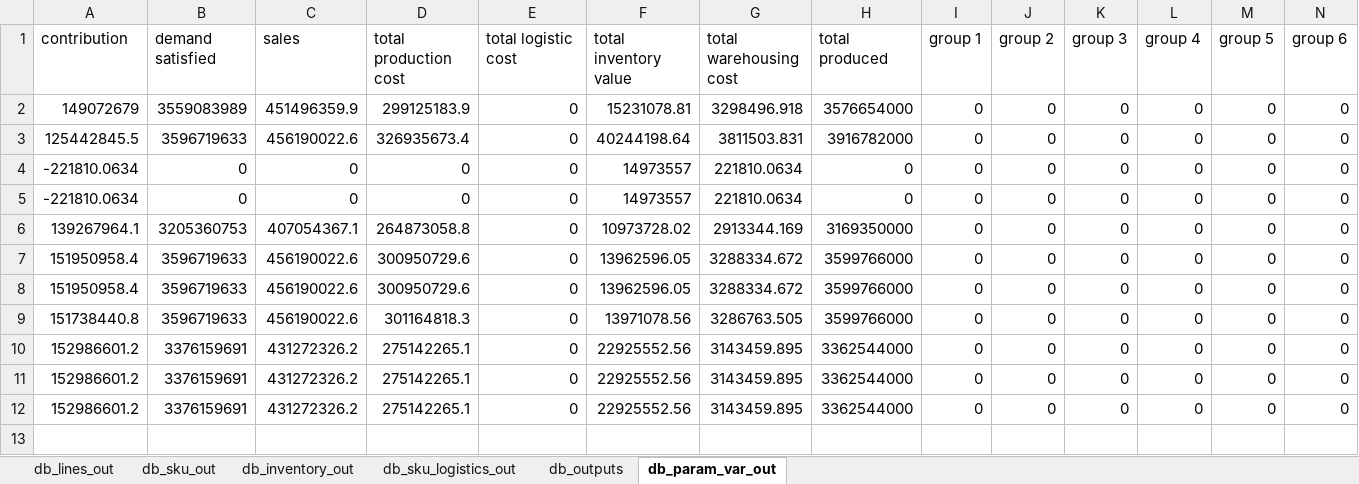
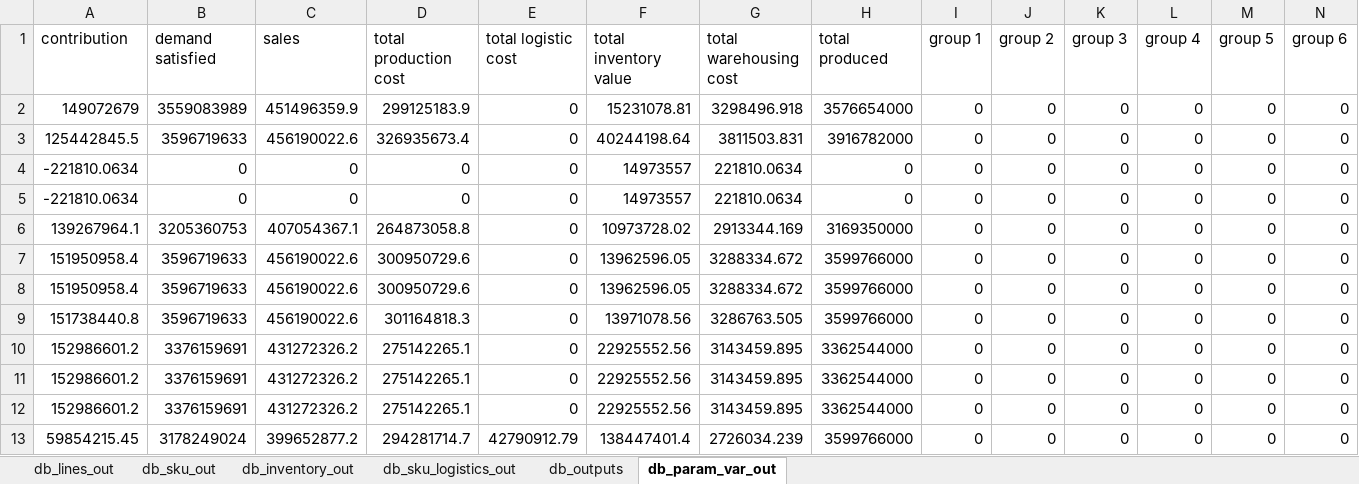
Before and after one commit to elisa-ite/CMPC-manufacturing, an Excel workbook: CMPC_Manufacturing/OutputCMPC.xlsx, sheet db_param_var_out, drawn as a sheet; only a part is shown; values as stored, in another font and other column widths than the file's, no borders; rows hold the shown columns only; the diff names each change by its address in the sheet, - before the commit and + after, or states it on an @@ line.

```diff
--- a/CMPC_Manufacturing/OutputCMPC.xlsx (sheet db_param_var_out)
+++ b/CMPC_Manufacturing/OutputCMPC.xlsx (sheet db_param_var_out)
+row 13: 59854215.45 | 3178249024 | 399652877.2 | 294281714.7 | 42790912.79 | 138447401.4 | 2726034.239 | 3599766000 | 0 | 0 | 0 | 0 | 0 | 0
```
Also changed, not shown: sheet db_sku_out, sheet db_lines_out, sheet db_inventory_out, sheet db_outputs, 10 other files.
